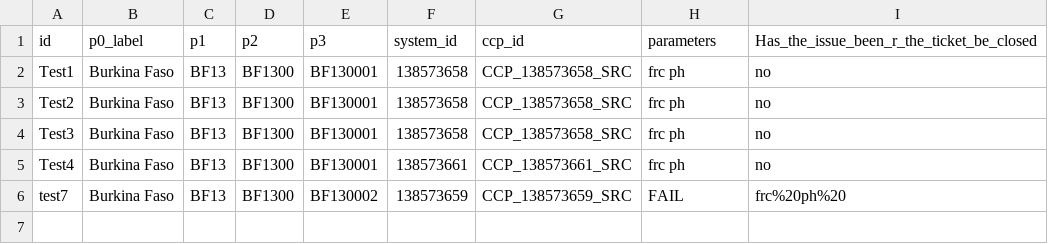
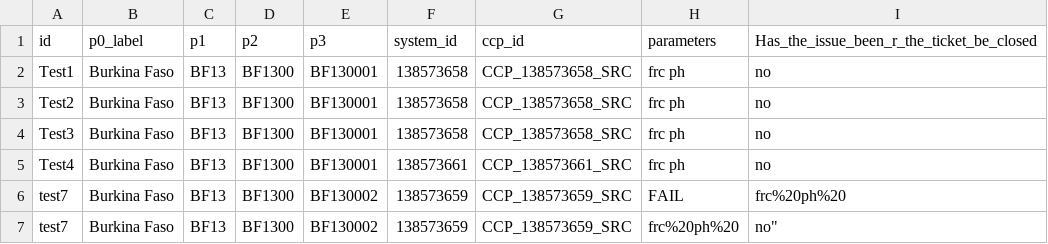
Before and after one commit to osmanburcu/Watercheck, a CSV file: data/follow_up.csv, drawn as a sheet.

Commit message:
Upload CSV from Power Automate

```diff
--- a/data/follow_up.csv
+++ b/data/follow_up.csv
@@ -6 +6,2 @@ Test4,Burkina Faso,BF13,BF1300,BF130001,138573661,CCP_138573661_SRC,frc ph ,no
 "test7","Burkina Faso","BF13","BF1300","BF130002","138573659","CCP_138573659_SRC","FAIL","frc%20ph%20"
+"test7","Burkina Faso","BF13","BF1300","BF130002","138573659","CCP_138573659_SRC","frc%20ph%20",""no"
```
